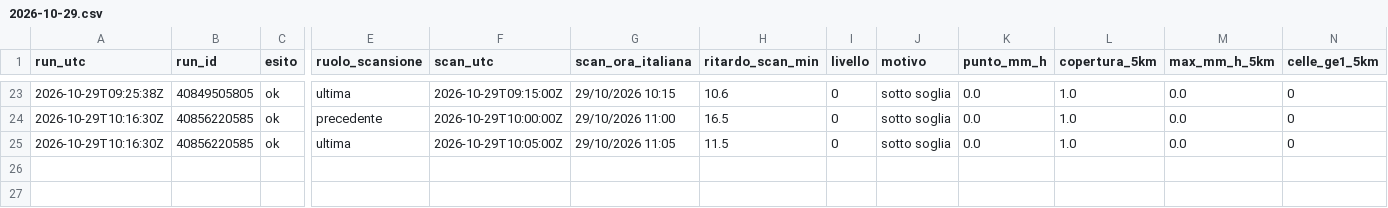
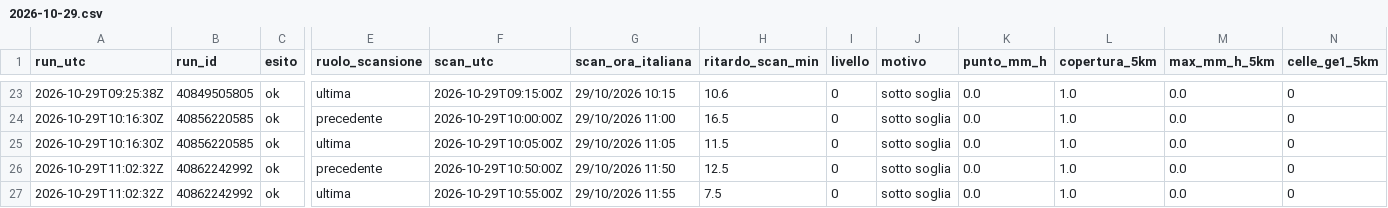
Before and after one commit to lapresentazione/nowcasting-conversano-public, a CSV file: registro/2026/2026-10-29.csv, drawn as a sheet; only a part is shown, gaps mark what is left out; rows hold the shown columns only; the diff names each change by its address in the sheet, - before the commit and + after, or states it on an @@ line.

```diff
--- a/registro/2026/2026-10-29.csv
+++ b/registro/2026/2026-10-29.csv
+row 26: 2026-10-29T11:02:32Z | 40862242992 | ok | precedente | 2026-10-29T10:50:00Z | 29/10/2026 11:50 | 12.5 | 0 | sotto soglia | 0.0 | 1.0 | 0.0 | 0
+row 27: 2026-10-29T11:02:32Z | 40862242992 | ok | ultima | 2026-10-29T10:55:00Z | 29/10/2026 11:55 | 7.5 | 0 | sotto soglia | 0.0 | 1.0 | 0.0 | 0
```
